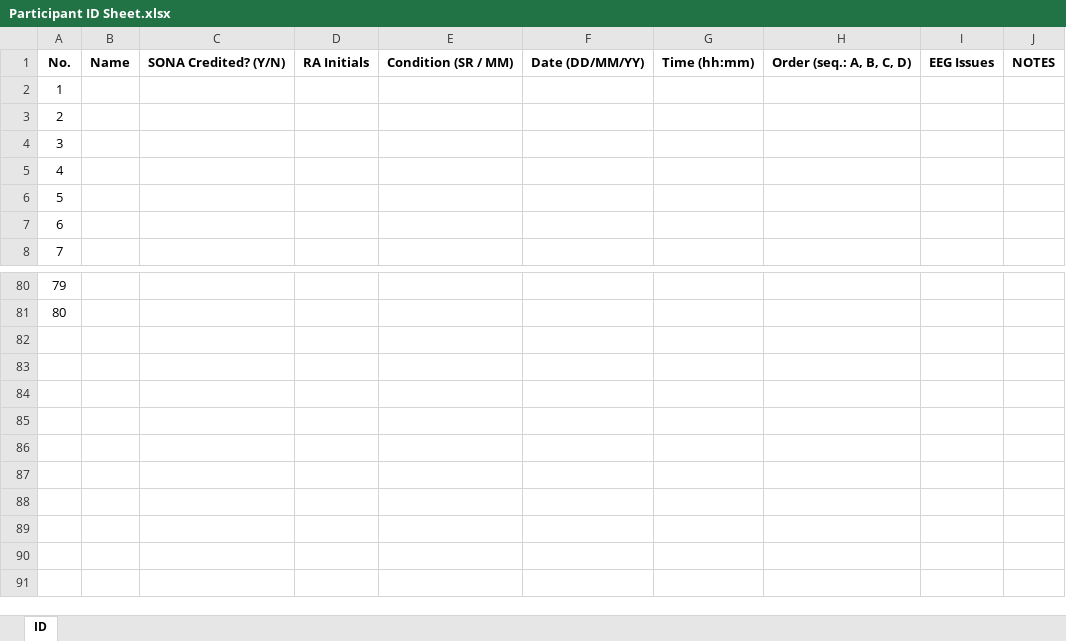
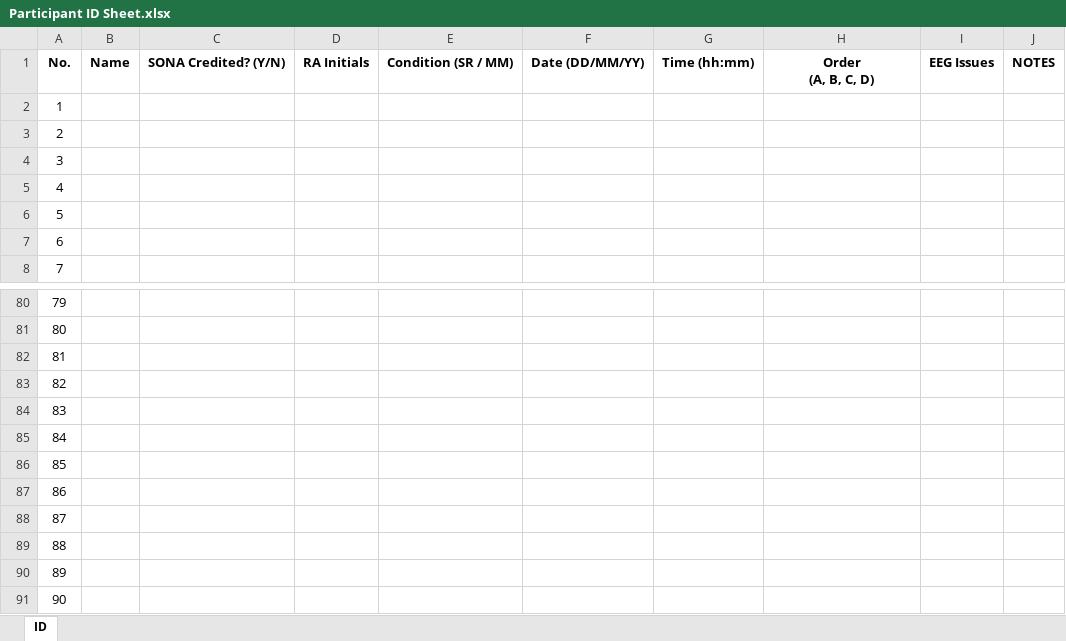
Before and after one commit to balmungsama/inzlicht_rsvp_task, an Excel workbook: Forms/Participant ID Sheet.xlsx, sheet ID, drawn as a sheet; only a part is shown, gaps mark what is left out; values as stored, in another font and other column widths than the file's, no borders; ↵ is a line break in a cell; the diff names each change by its address in the sheet, - before the commit and + after, or states it on an @@ line.

Commit message:
better for paper

```diff
--- a/Forms/Participant ID Sheet.xlsx (sheet ID)
+++ b/Forms/Participant ID Sheet.xlsx (sheet ID)
-H1: Order (seq.: A, B, C, D)
+H1: Order ↵ (A, B, C, D)
+row 82: 81
+row 83: 82
+row 84: 83
+row 85: 84
+row 86: 85
+row 87: 86
+row 88: 87
+row 89: 88
+row 90: 89
+row 91: 90
```
